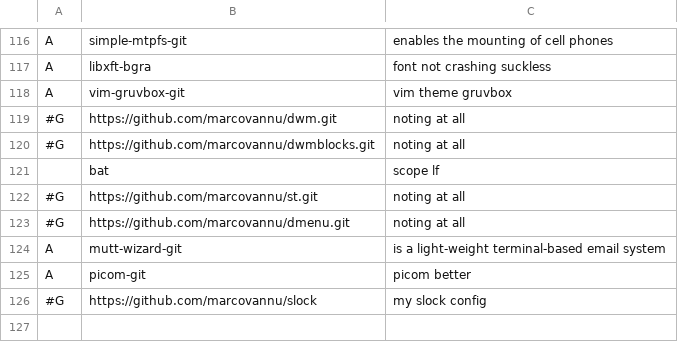
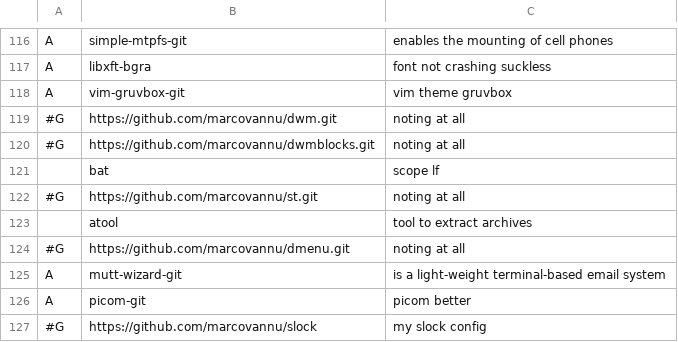
Before and after one commit to marcovannu/other, a CSV file: progs.csv, drawn as a sheet; only a part is shown, gaps mark what is left out; the diff names each change by its address in the sheet, - before the commit and + after, or states it on an @@ line.

Commit message:
Update progs.csv

```diff
--- a/progs.csv
+++ b/progs.csv
+row 123:  | atool | tool to extract archives
```
